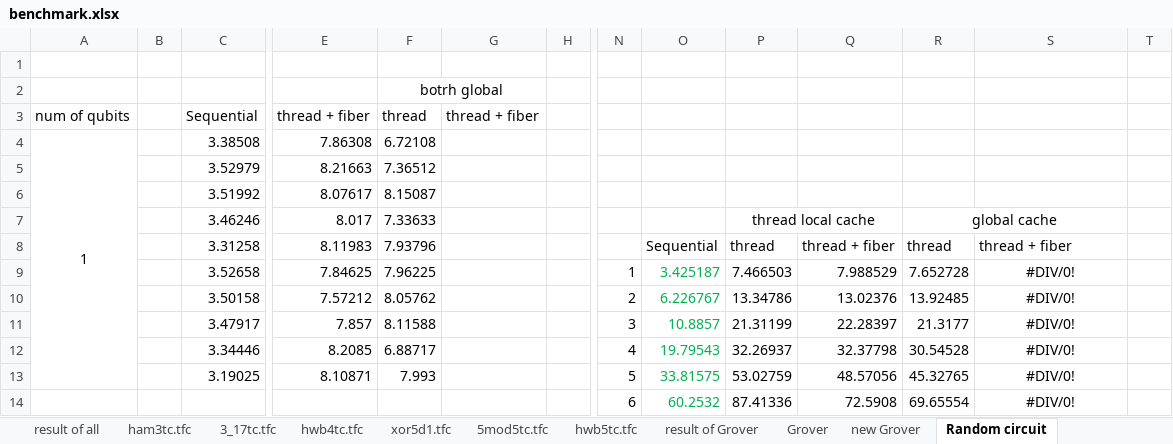
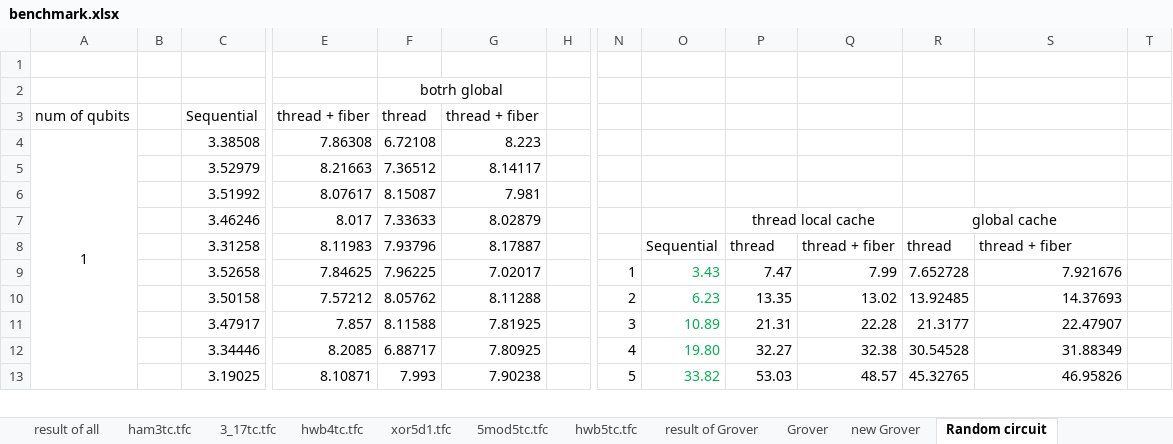
Before and after one commit to uj151133/my_quantum_simulator_with_gpu, an Excel workbook: data/benchmark.xlsx, sheet Random circuit, drawn as a sheet; only a part is shown, gaps mark what is left out; values as stored, in another font and other column widths than the file's, no borders; removed rows and columns are numbered as before the commit, all else as after; rows hold the shown columns only; the diff covers the shown part only; the diff names each change by its address in the sheet, - before the commit and + after, or states it on an @@ line.

```diff
--- a/data/benchmark.xlsx (sheet Random circuit)
+++ b/data/benchmark.xlsx (sheet Random circuit)
-G4: (empty)
+G4: 8.223
-G5: (empty)
+G5: 8.14117
-G6: (empty)
+G6: 7.981
-G7: (empty)
+G7: 8.02879
-G8: (empty)
+G8: 8.17887
-G9: (empty)
+G9: 7.02017
-O9: 3.425187
+O9: 3.43
-P9: 7.466503
+P9: 7.47
-Q9: 7.988529
+Q9: 7.99
-S9: #DIV/0!
+S9: 7.921676
-S9:S13 alignment: center
+S9:S13 alignment: right
-G10: (empty)
+G10: 8.11288
-O10: 6.226767
+O10: 6.23
-P10: 13.34786
+P10: 13.35
-Q10: 13.02376
+Q10: 13.02
-S10: #DIV/0!
+S10: 14.37693
-G11: (empty)
+G11: 7.81925
-O11: 10.8857
+O11: 10.89
-P11: 21.31199
+P11: 21.31
-Q11: 22.28397
+Q11: 22.28
-S11: #DIV/0!
+S11: 22.47907
-G12: (empty)
+G12: 7.80925
-O12: 19.79543
+O12: 19.80
-P12: 32.26937
+P12: 32.27
-Q12: 32.37798
+Q12: 32.38
-S12: #DIV/0!
+S12: 31.88349
-G13: (empty)
+G13: 7.90238
-O13: 33.81575
+O13: 33.82
-P13: 53.02759
+P13: 53.03
-Q13: 48.57056
+Q13: 48.57
-S13: #DIV/0!
+S13: 46.95826
-row 14:  |  |  |  |  |  |  | 6 | 60.2532 | 87.41336 | 72.5908 | 69.65554 | #DIV/0!
```
Also changed, not shown: 114 added rows, 113 removed rows, 97 edited cells, cell formats and merged cells elsewhere in this sheet, 5 other files.
